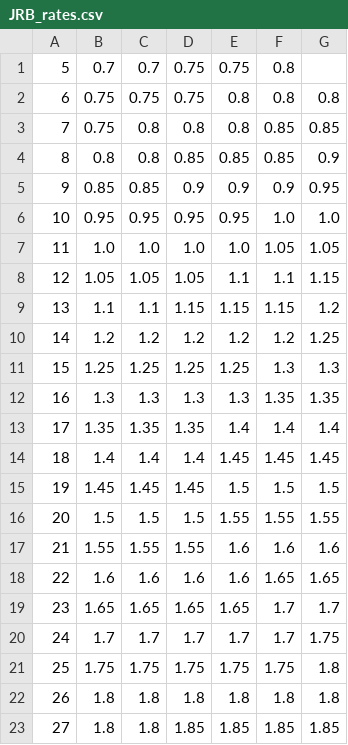
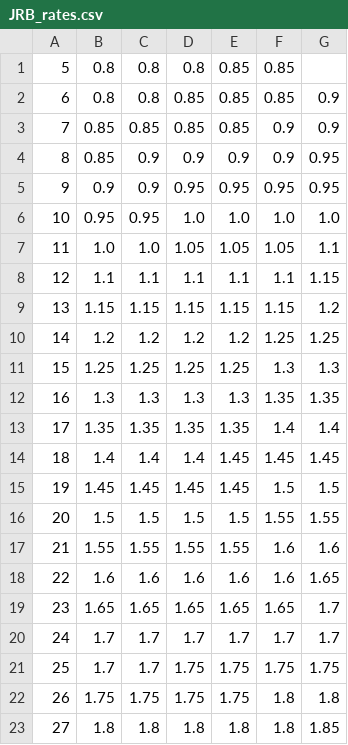
Before and after one commit to Ashihara-Y/VFMcalcProj, a CSV file: JRB_rates.csv, drawn as a sheet; only a part is shown; removed rows and columns are numbered as before the commit, all else as after; the diff covers the shown part only; the diff names each change by its address in the sheet, - before the commit and + after, or states it on an @@ line.

```diff
--- a/JRB_rates.csv
+++ b/JRB_rates.csv
-row 1: 5 | 0.7 | 0.7 | 0.75 | 0.75 | 0.8
-row 2: 6 | 0.75 | 0.75 | 0.75 | 0.8 | 0.8 | 0.8
@@ column A renumbered between rows 1 and 26 @@
-B1: 0.75
+B1: 0.8
-E1: 0.8
+E1: 0.85
-G1: 0.85
+G1: (empty)
+row 3: 7 | 0.85 | 0.85 | 0.85 | 0.85 | 0.9 | 0.9
-C4: 0.85
+C4: 0.9
+row 5: 9 | 0.9 | 0.9 | 0.95 | 0.95 | 0.95 | 0.95
-D6: 0.95
+D6: 1.0
-E6: 0.95
+E6: 1.0
-D7: 1.0
+D7: 1.05
-E7: 1.0
+E7: 1.05
-G7: 1.05
+G7: 1.1
-B8: 1.05
+B8: 1.1
-C8: 1.05
+C8: 1.1
-D8: 1.05
+D8: 1.1
-B9: 1.1
+B9: 1.15
-C9: 1.1
+C9: 1.15
-F10: 1.2
+F10: 1.25
-E13: 1.4
+E13: 1.35
-E15: 1.5
+E15: 1.45
-E16: 1.55
+E16: 1.5
-E17: 1.6
+E17: 1.55
-F18: 1.65
+F18: 1.6
-F19: 1.7
+F19: 1.65
-G20: 1.75
+G20: 1.7
+row 21: 25 | 1.7 | 1.7 | 1.75 | 1.75 | 1.75 | 1.75
-F22: 1.75
+F22: 1.8
-G23: 1.8
+G23: 1.85
-row 23: 27 | 1.8 | 1.8 | 1.85 | 1.85 | 1.85 | 1.85
```
Also changed, not shown: 1 added row, 1 removed row and 3 edited cells elsewhere in this file.
